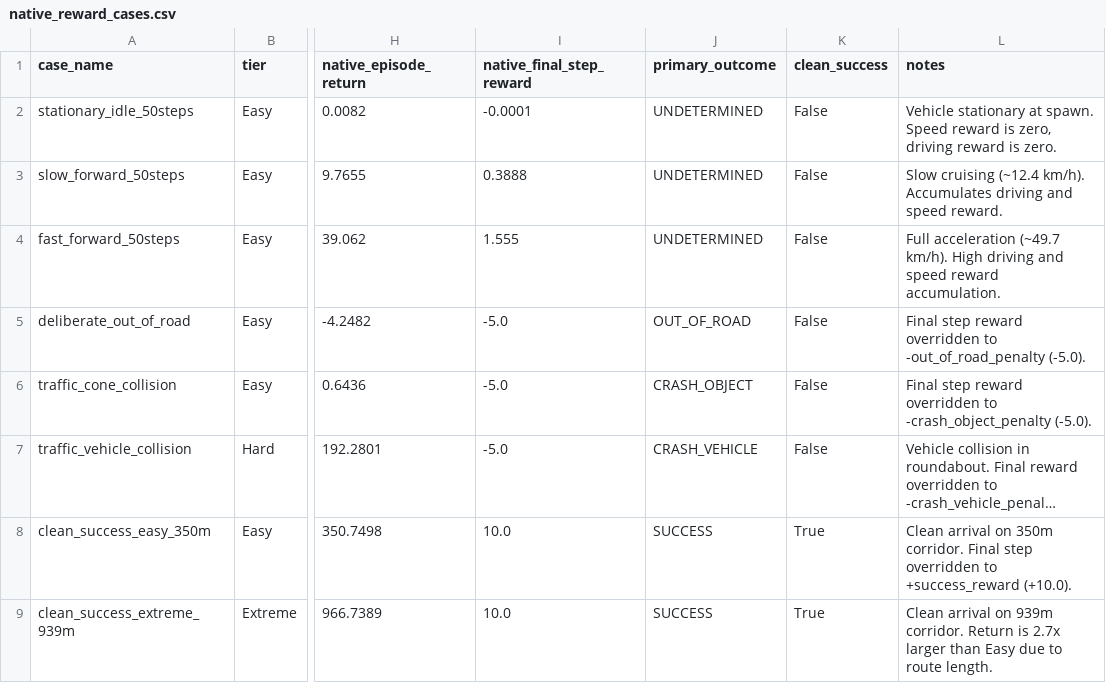
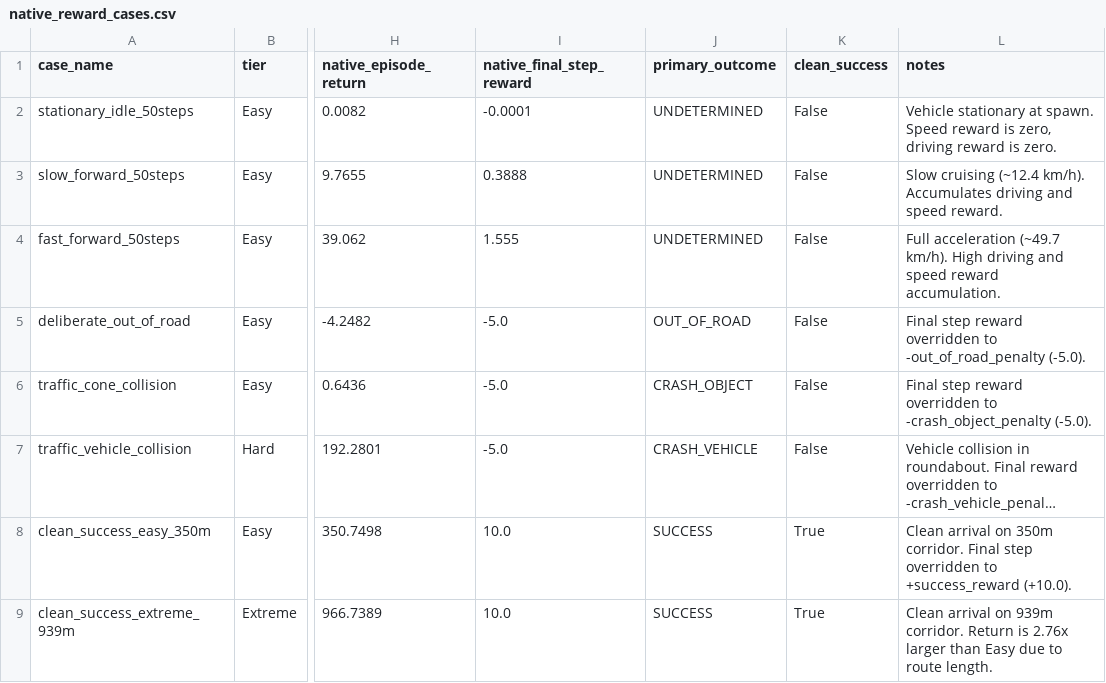
Before and after one commit to doduyquy/sgu-team-2026-advanced-ai-subject, a CSV file: autonomous-driving-rl/results/audits/reward_metrics/native_reward_cases.csv, drawn as a sheet; only a part is shown, gaps mark what is left out; long unchanged cells end in …; the diff names each change by its address in the sheet, - before the commit and + after, or states it on an @@ line.

```diff
--- a/autonomous-driving-rl/results/audits/reward_metrics/native_reward_cases.csv
+++ b/autonomous-driving-rl/results/audits/reward_metrics/native_reward_cases.csv
-L9 (notes): …Return is 2.7x larger than…
+L9 (notes): …Return is 2.76x larger than…
```
Also changed, not shown: autonomous-driving-rl/results/audits/reward_metrics/reward_candidate_comparison.csv, autonomous-driving-rl/results/audits/reward_metrics/route_completion_dynamics.csv, 10 other files.
